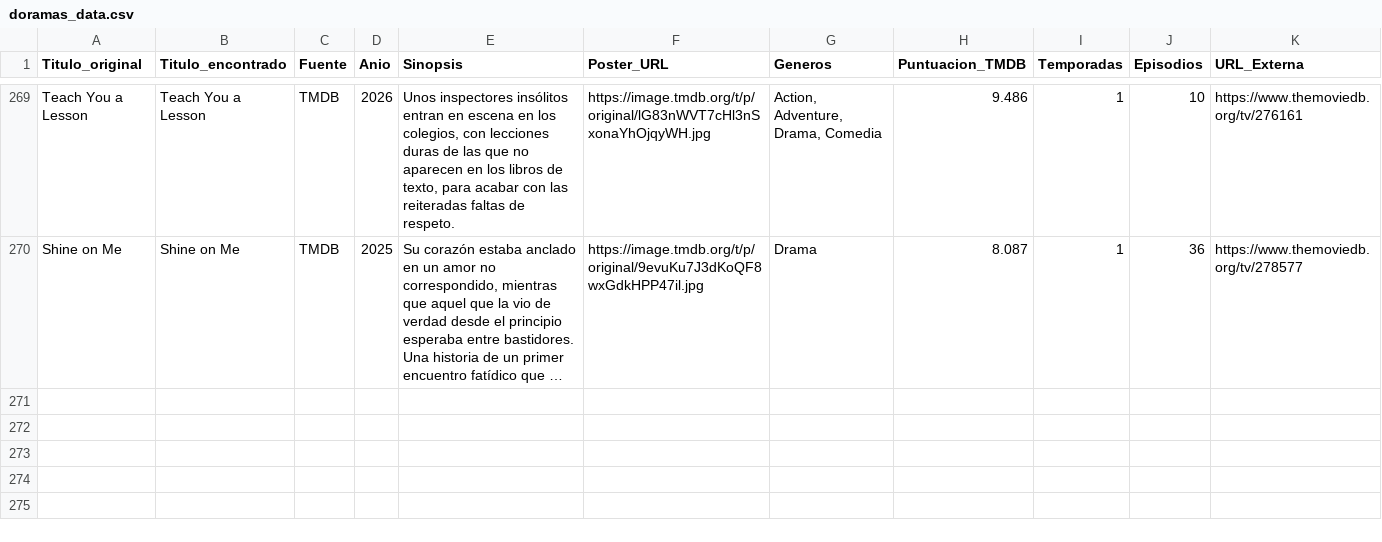
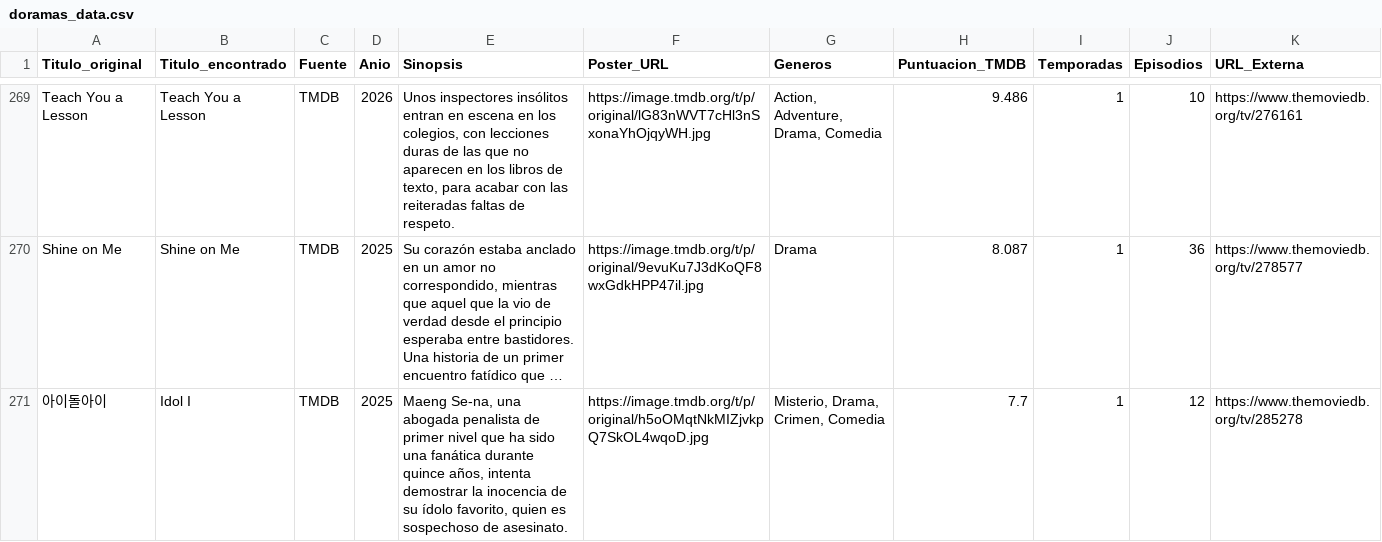
Before and after one commit to RazorXRD/Catalogo-Cloud-Rider, a CSV file: doramas_data.csv, drawn as a sheet; only a part is shown, gaps mark what is left out; long unchanged cells end in …; the diff names each change by its address in the sheet, - before the commit and + after, or states it on an @@ line.

```diff
--- a/doramas_data.csv
+++ b/doramas_data.csv
+row 271: 아이돌아이 | Idol I | TMDB | 2025 | Maeng Se-na, una abogada penalista de primer nivel que ha sido una fanática durante quince años, intenta demostrar la inocencia de su ídolo favorito, quien es sospechoso de asesinato. | https://image.tmdb.org/t/p/original/h5oOMqtNkMIZjvkpQ7SkOL4wqoD.jpg | Misterio, Drama, Crimen, Comedia | 7.7 | 1 | 12 | https://www.themoviedb.org/tv/285278
```
Also changed, not shown: novelas_data.csv, series_data.csv, 1 other file.
